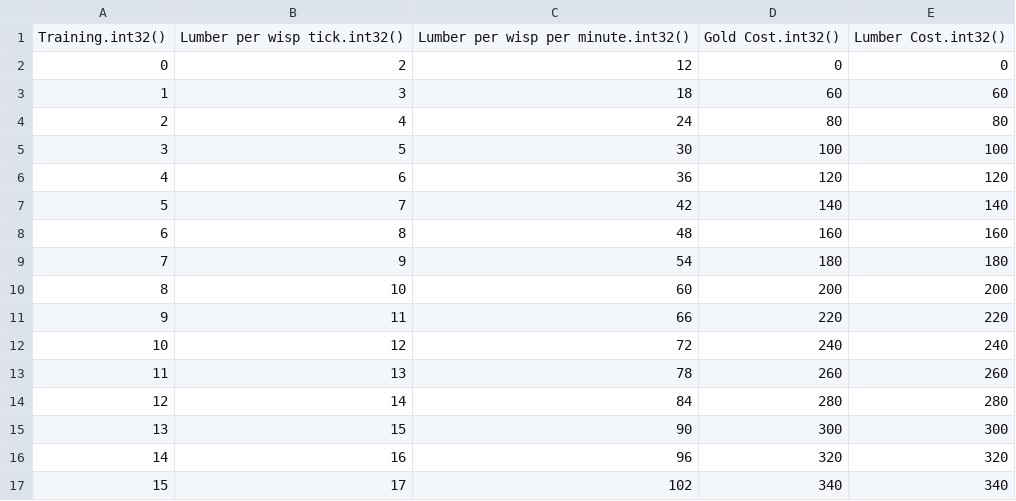
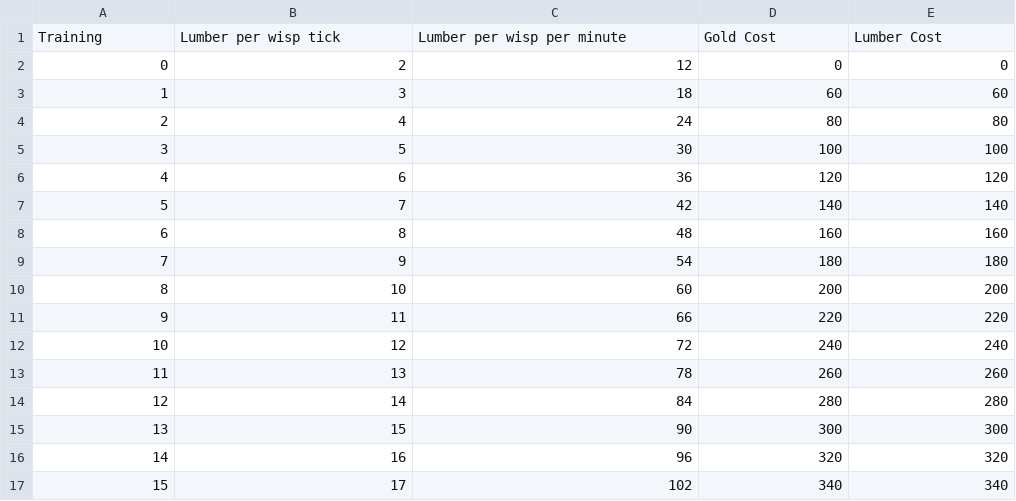
Before and after one commit to Gregaar/Legion-TD-Wiki, a CSV file: data-import/data/csv/Lumber-Upgrades.csv (was backend/Legion-TD-DATA/CSV/Lumber-Upgrades.csv), drawn as a sheet.

```diff
--- a/backend/Legion-TD-DATA/CSV/Lumber-Upgrades.csv
+++ b/data-import/data/csv/Lumber-Upgrades.csv
@@ -1,2 +1,2 @@
-Training.int32(),Lumber per wisp tick.int32(),Lumber per wisp per minute.int32(),Gold Cost.int32(),Lumber Cost.int32()
+Training,Lumber per wisp tick,Lumber per wisp per minute,Gold Cost,Lumber Cost
 0,2,12,0,0
```
Also changed, not shown: data-import/data/csv/King-Abilities.csv, data-import/data/csv/King.csv, 27 other files.
